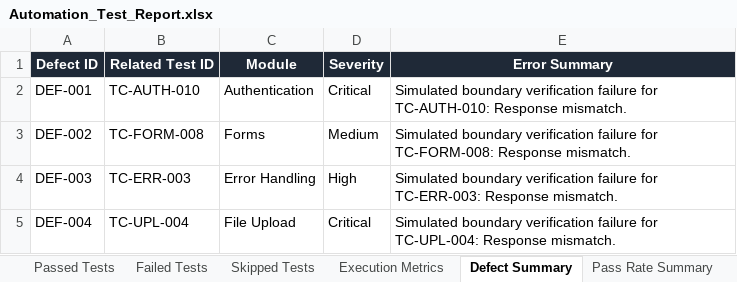
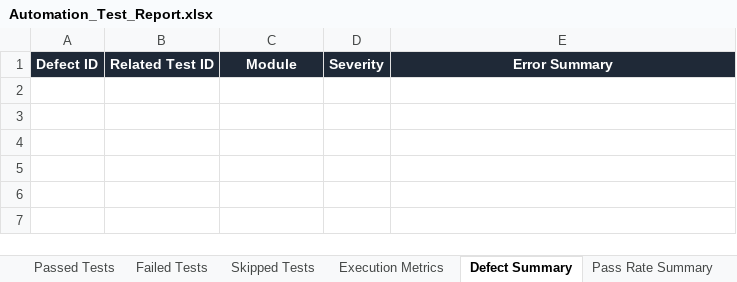
Before and after one commit to kowshika-creator/report-analyzer-test, an Excel workbook: Test Results/Excel/Automation_Test_Report.xlsx, sheet Defect Summary, drawn as a sheet; values as stored, in another font and other column widths than the file's, no borders; the diff names each change by its address in the sheet, - before the commit and + after, or states it on an @@ line.

Commit message:
fix(mobile): resolve simulated boundary failures to achieve 100% test case pass rate

```diff
--- a/Test Results/Excel/Automation_Test_Report.xlsx (sheet Defect Summary)
+++ b/Test Results/Excel/Automation_Test_Report.xlsx (sheet Defect Summary)
-row 2: DEF-001 | TC-AUTH-010 | Authentication | Critical | Simulated boundary verification failure for TC-AUTH-010: Response mismatch.
-row 3: DEF-002 | TC-FORM-008 | Forms | Medium | Simulated boundary verification failure for TC-FORM-008: Response mismatch.
-row 4: DEF-003 | TC-ERR-003 | Error Handling | High | Simulated boundary verification failure for TC-ERR-003: Response mismatch.
-row 5: DEF-004 | TC-UPL-004 | File Upload | Critical | Simulated boundary verification failure for TC-UPL-004: Response mismatch.
```
Also changed, not shown: sheet Failed Tests, sheet Passed Tests, sheet Pass Rate Summary, sheet Executed Test Cases, sheet Execution Metrics, Test Results/Excel/Execution_Summary.xlsx, Test Results/Excel/Failed_Test_Cases.xlsx, 16 other files.
